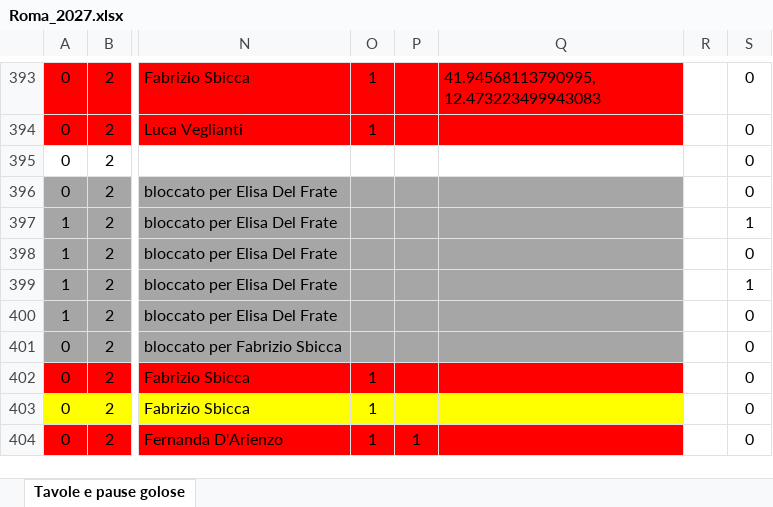
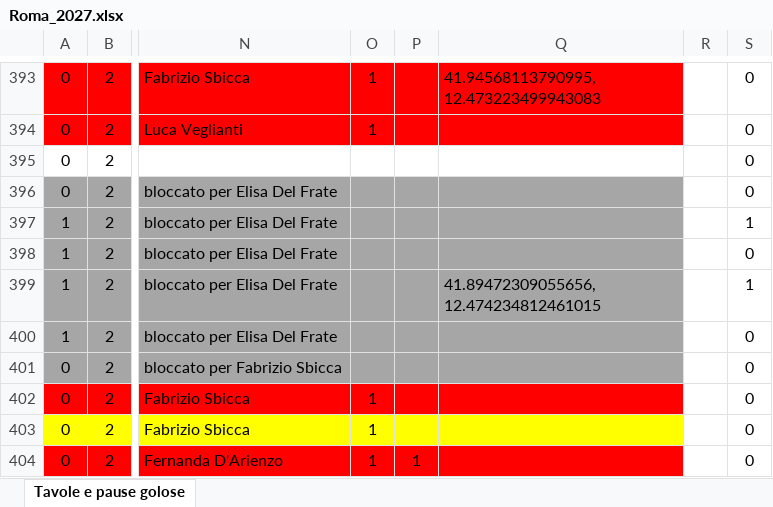
Before and after one commit to pecoraneraeditore/pne-verifica-guide, an Excel workbook: Roma_2027.xlsx, sheet Tavole e pause golose, drawn as a sheet; only a part is shown, gaps mark what is left out; values as stored, in another font and other column widths than the file's, no borders; the diff covers the shown part only; the diff names each change by its address in the sheet, - before the commit and + after, or states it on an @@ line.

```diff
--- a/Roma_2027.xlsx (sheet Tavole e pause golose)
+++ b/Roma_2027.xlsx (sheet Tavole e pause golose)
-Q399: (empty)
+Q399: 41.89472309055656, 12.474234812461015
```
Also changed, not shown: 5 edited cells elsewhere in this sheet, 3 other files.
